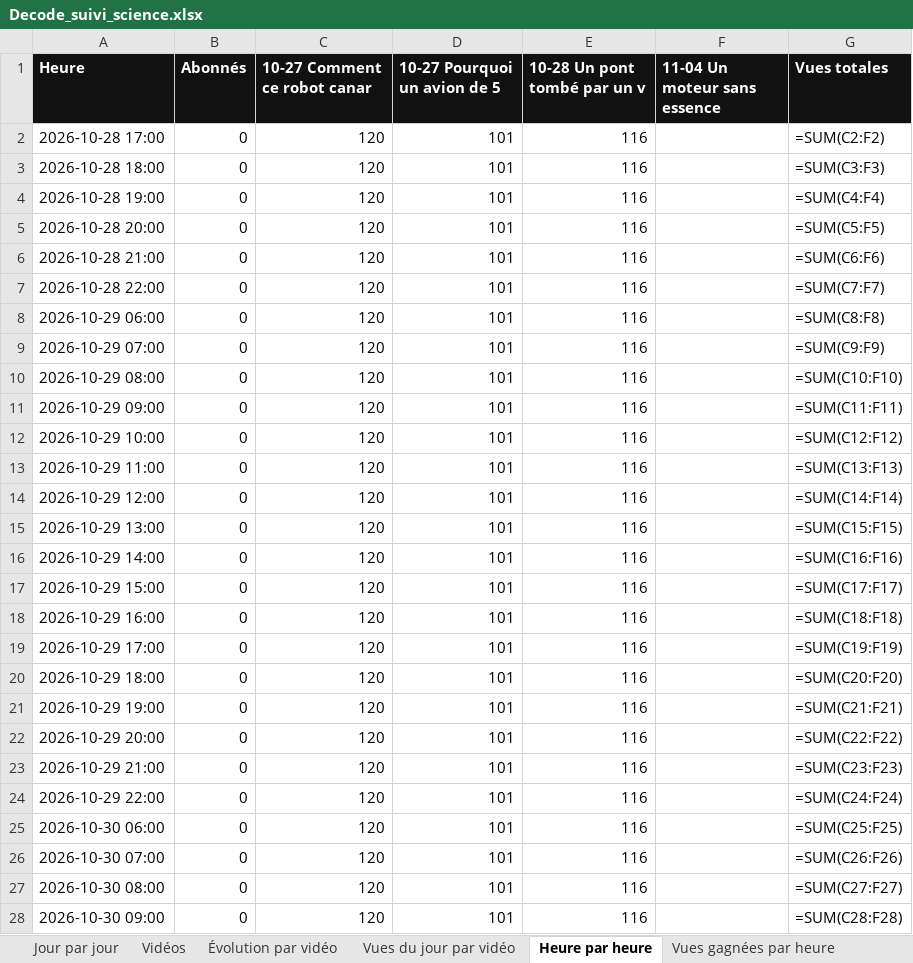
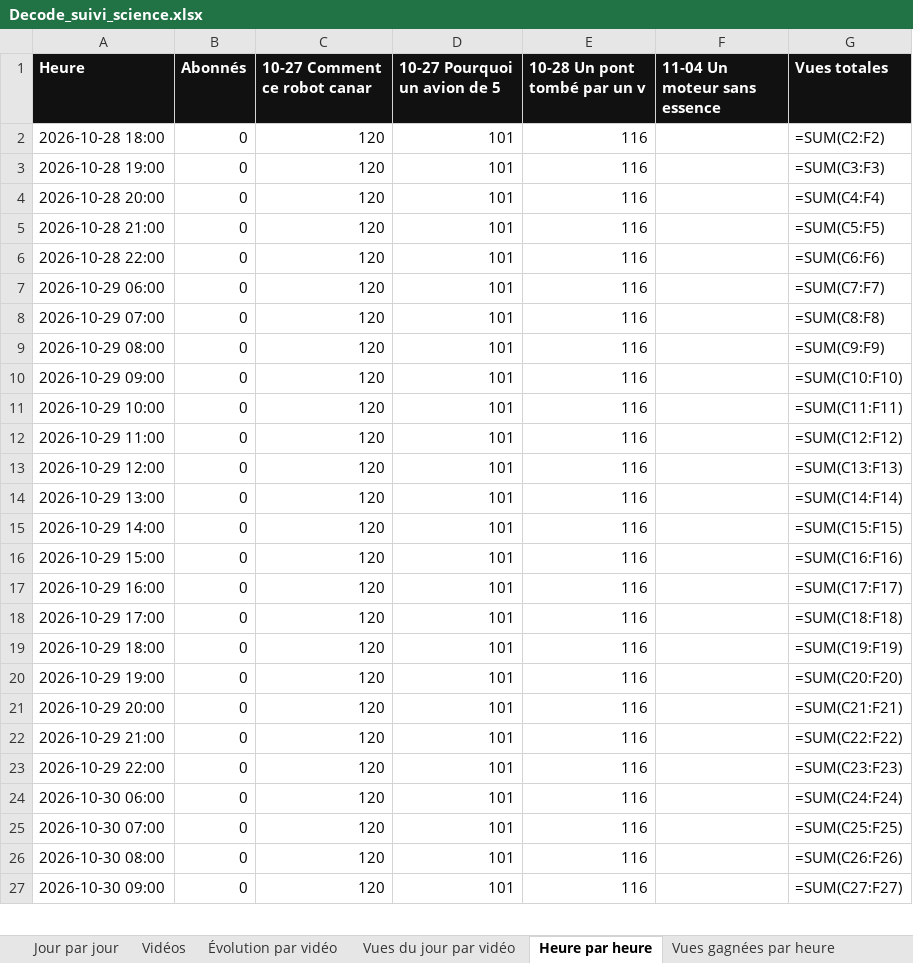
Before and after one commit to StudioDecodeDiffusion/reels-factory, an Excel workbook: suivi/Decode_suivi_science.xlsx, sheet Heure par heure, drawn as a sheet; only a part is shown; values as stored, in another font and other column widths than the file's, no borders; formulas without a stored value are shown as written; charts and pictures not drawn; removed rows and columns are numbered as before the commit, all else as after; the diff covers the shown part only; the diff names each change by its address in the sheet, - before the commit and + after, or states it on an @@ line.

```diff
--- a/suivi/Decode_suivi_science.xlsx (sheet Heure par heure)
+++ b/suivi/Decode_suivi_science.xlsx (sheet Heure par heure)
-row 2: 2026-10-28 17:00 | 0 | 120 | 101 | 116 |  | =SUM(C2:F2)
-G2 (Vues totales): =SUM(C3:F3)
+G2 (Vues totales): =SUM(C2:F2)
-G3 (Vues totales): =SUM(C4:F4)
+G3 (Vues totales): =SUM(C3:F3)
-G4 (Vues totales): =SUM(C5:F5)
+G4 (Vues totales): =SUM(C4:F4)
-G5 (Vues totales): =SUM(C6:F6)
+G5 (Vues totales): =SUM(C5:F5)
-G6 (Vues totales): =SUM(C7:F7)
+G6 (Vues totales): =SUM(C6:F6)
-G7 (Vues totales): =SUM(C8:F8)
+G7 (Vues totales): =SUM(C7:F7)
-G8 (Vues totales): =SUM(C9:F9)
+G8 (Vues totales): =SUM(C8:F8)
-G9 (Vues totales): =SUM(C10:F10)
+G9 (Vues totales): =SUM(C9:F9)
-G10 (Vues totales): =SUM(C11:F11)
+G10 (Vues totales): =SUM(C10:F10)
-G11 (Vues totales): =SUM(C12:F12)
+G11 (Vues totales): =SUM(C11:F11)
-G12 (Vues totales): =SUM(C13:F13)
+G12 (Vues totales): =SUM(C12:F12)
-G13 (Vues totales): =SUM(C14:F14)
+G13 (Vues totales): =SUM(C13:F13)
-G14 (Vues totales): =SUM(C15:F15)
+G14 (Vues totales): =SUM(C14:F14)
-G15 (Vues totales): =SUM(C16:F16)
+G15 (Vues totales): =SUM(C15:F15)
-G16 (Vues totales): =SUM(C17:F17)
+G16 (Vues totales): =SUM(C16:F16)
-G17 (Vues totales): =SUM(C18:F18)
+G17 (Vues totales): =SUM(C17:F17)
-G18 (Vues totales): =SUM(C19:F19)
+G18 (Vues totales): =SUM(C18:F18)
-G19 (Vues totales): =SUM(C20:F20)
+G19 (Vues totales): =SUM(C19:F19)
-G20 (Vues totales): =SUM(C21:F21)
+G20 (Vues totales): =SUM(C20:F20)
-G21 (Vues totales): =SUM(C22:F22)
+G21 (Vues totales): =SUM(C21:F21)
-G22 (Vues totales): =SUM(C23:F23)
+G22 (Vues totales): =SUM(C22:F22)
-G23 (Vues totales): =SUM(C24:F24)
+G23 (Vues totales): =SUM(C23:F23)
-G24 (Vues totales): =SUM(C25:F25)
+G24 (Vues totales): =SUM(C24:F24)
-G25 (Vues totales): =SUM(C26:F26)
+G25 (Vues totales): =SUM(C25:F25)
-G26 (Vues totales): =SUM(C27:F27)
+G26 (Vues totales): =SUM(C26:F26)
-G27 (Vues totales): =SUM(C28:F28)
+G27 (Vues totales): =SUM(C27:F27)
```
Also changed, not shown: 1 added row and 141 edited cells elsewhere in this sheet, suivi/Decode_suivi_actu.xlsx, suivi/Decode_suivi_eco.xlsx, 7 other files.
